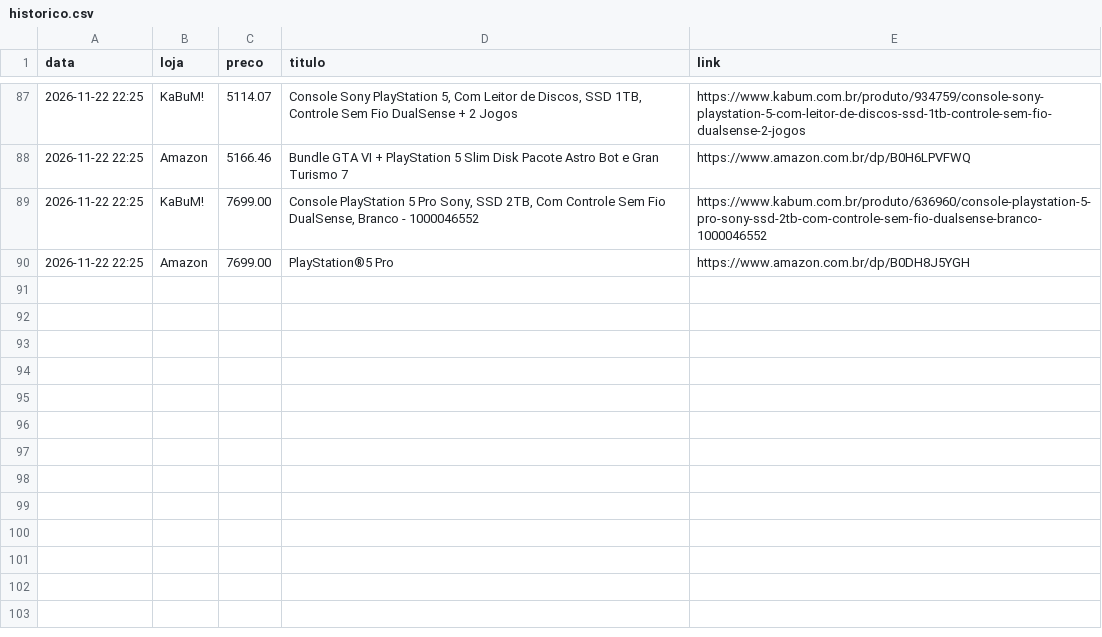
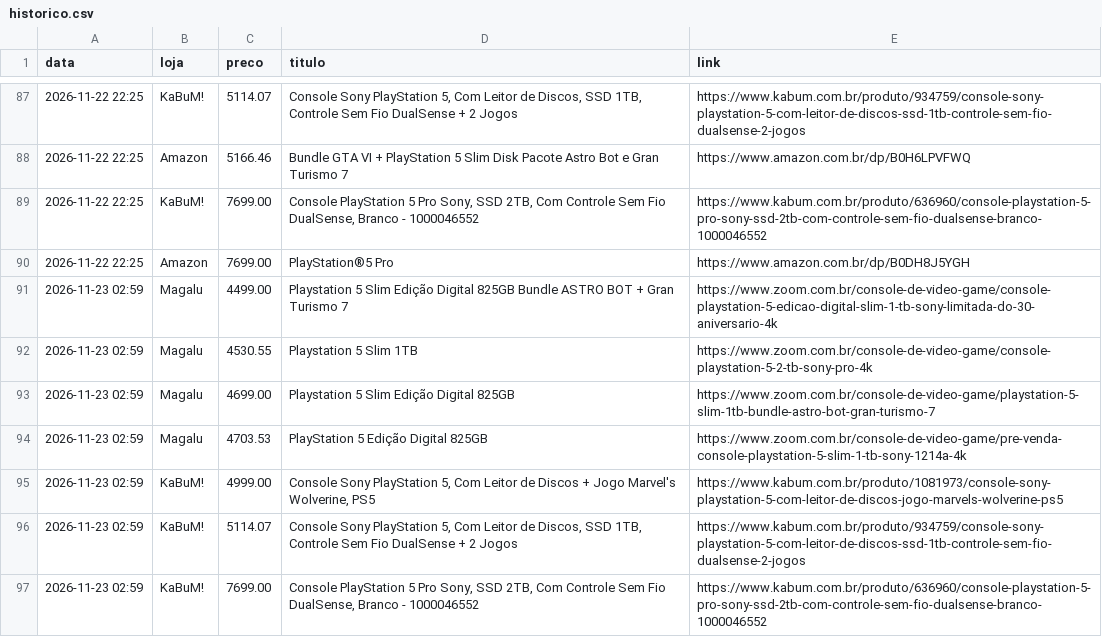
Before and after one commit to gabrielp-data/monitor-ps5, a CSV file: historico.csv, drawn as a sheet; only a part is shown, gaps mark what is left out.

Commit message:
historico de precos

```diff
--- a/historico.csv
+++ b/historico.csv
@@ -90 +90,8 @@ data,loja,preco,titulo,link
 2026-11-22 22:25,Amazon,7699.00,PlayStation®5 Pro,https://www.amazon.com.br/dp/B0DH8J5YGH
+2026-11-23 02:59,Magalu,4499.00,Playstation 5 Slim Edição Digital 825GB Bundle ASTRO BOT + Gran Turismo 7,https://www.zoom.com.br/console-de-video-game/console-playstation-5-edicao-digital-slim-1-tb-sony-limitada-do-30-aniversario-4k
+2026-11-23 02:59,Magalu,4530.55,Playstation 5 Slim 1TB,https://www.zoom.com.br/console-de-video-game/console-playstation-5-2-tb-sony-pro-4k
+2026-11-23 02:59,Magalu,4699.00,Playstation 5 Slim Edição Digital 825GB,https://www.zoom.com.br/console-de-video-game/playstation-5-slim-1tb-bundle-astro-bot-gran-turismo-7
+2026-11-23 02:59,Magalu,4703.53,PlayStation 5 Edição Digital 825GB,https://www.zoom.com.br/console-de-video-game/pre-venda-console-playstation-5-slim-1-tb-sony-1214a-4k
+2026-11-23 02:59,KaBuM!,4999.00,"Console Sony PlayStation 5, Com Leitor de Discos + Jogo Marvel's Wolverine, PS5",https://www.kabum.com.br/produto/1081973/console-sony-playstation-5-com-leitor-de-discos-jogo-marvels-wolverine-ps5
+2026-11-23 02:59,KaBuM!,5114.07,"Console Sony PlayStation 5, Com Leitor de Discos, SSD 1TB, Controle Sem Fio DualSense + 2 Jogos",https://www.kabum.com.br/produto/934759/console-sony-playstation-5-com-leitor-de-discos-ssd-1tb-controle-sem-fio-dualsense-2-jogos
+2026-11-23 02:59,KaBuM!,7699.00,"Console PlayStation 5 Pro Sony, SSD 2TB, Com Controle Sem Fio DualSense, Branco - 1000046552",https://www.kabum.com.br/produto/636960/console-playstation-5-pro-sony-ssd-2tb-com-controle-sem-fio-dualsense-branco-1000046552
```
